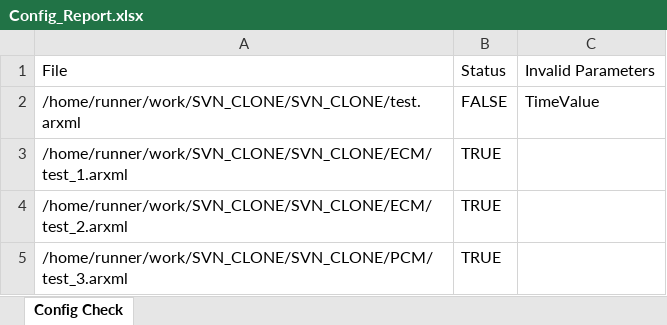
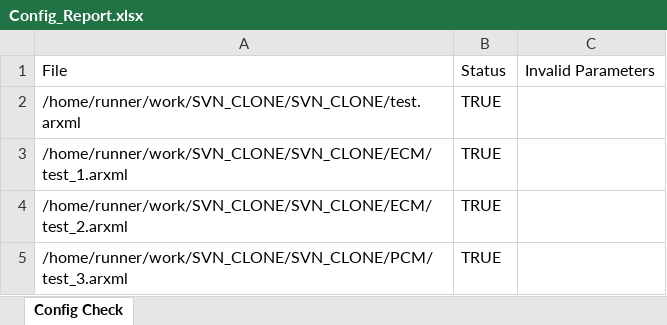
Before and after one commit to CICD-LTTS/SVN_CLONE, an Excel workbook: Config_Report.xlsx, sheet Config Check, drawn as a sheet; values as stored, in another font and other column widths than the file's, no borders; the diff names each change by its address in the sheet, - before the commit and + after, or states it on an @@ line.

```diff
--- a/Config_Report.xlsx (sheet Config Check)
+++ b/Config_Report.xlsx (sheet Config Check)
-B2: FALSE
+B2: TRUE
-C2: TimeValue
+C2: (empty)
```
